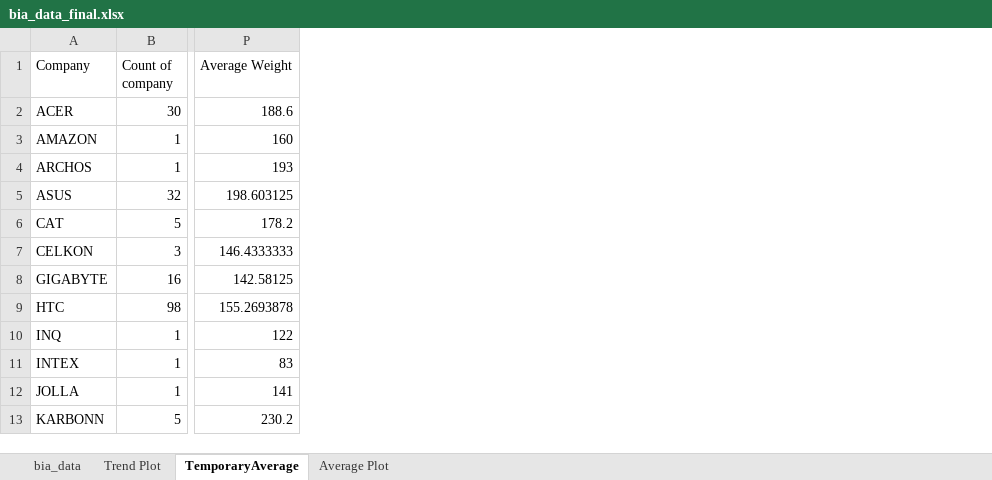
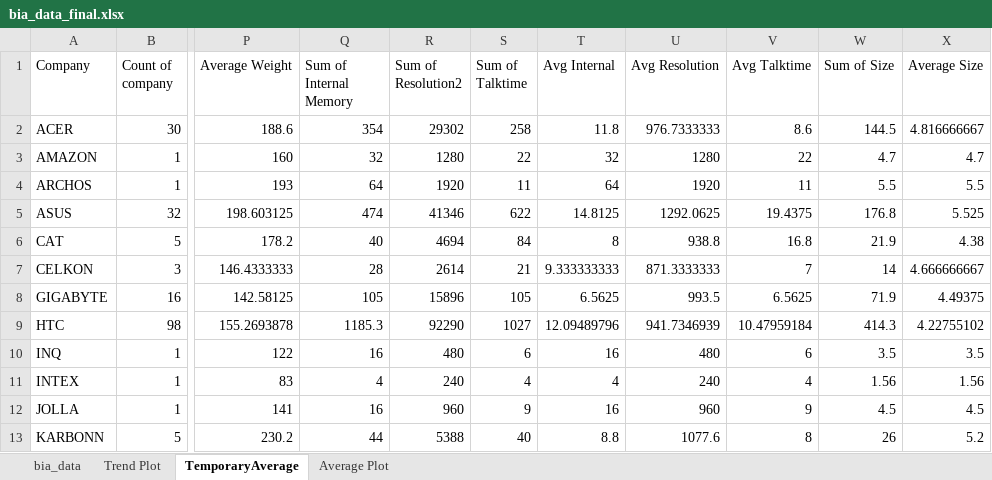
Before and after one commit to atishay197/Compotronics, an Excel workbook: Graphs Added/bia_data_final.xlsx, sheet TemporaryAverage, drawn as a sheet; only a part is shown, gaps mark what is left out; values as stored, in another font and other column widths than the file's, no borders; the diff names each change by its address in the sheet, - before the commit and + after, or states it on an @@ line.

```diff
--- a/Graphs Added/bia_data_final.xlsx (sheet TemporaryAverage)
+++ b/Graphs Added/bia_data_final.xlsx (sheet TemporaryAverage)
+column Q (Sum of Internal Memory), rows 2-13: 354 | 32 | 64 | 474 | 40 | 28 | 105 | 1185.3 | 16 | 4 | 16 | 44
+column R (Sum of Resolution2), rows 2-13: 29302 | 1280 | 1920 | 41346 | 4694 | 2614 | 15896 | 92290 | 480 | 240 | 960 | 5388
+column S (Sum of Talktime), rows 2-13: 258 | 22 | 11 | 622 | 84 | 21 | 105 | 1027 | 6 | 4 | 9 | 40
+column T (Avg Internal), rows 2-13: 11.8 | 32 | 64 | 14.8125 | 8 | 9.333333333 | 6.5625 | 12.09489796 | 16 | 4 | 16 | 8.8
+column U (Avg Resolution), rows 2-13: 976.7333333 | 1280 | 1920 | 1292.0625 | 938.8 | 871.3333333 | 993.5 | 941.7346939 | 480 | 240 | 960 | 1077.6
+column V (Avg Talktime), rows 2-13: 8.6 | 22 | 11 | 19.4375 | 16.8 | 7 | 6.5625 | 10.47959184 | 6 | 4 | 9 | 8
+column W (Sum of Size), rows 2-13: 144.5 | 4.7 | 5.5 | 176.8 | 21.9 | 14 | 71.9 | 414.3 | 3.5 | 1.56 | 4.5 | 26
+column X (Average Size), rows 2-13: 4.816666667 | 4.7 | 5.5 | 5.525 | 4.38 | 4.666666667 | 4.49375 | 4.22755102 | 3.5 | 1.56 | 4.5 | 5.2
```
Also changed, not shown: sheet Average Plot, sheet Trend Plot, sheet bia_data, charts or pictures, Graphs Added/SalesTrend.xlsx, 18 other files.
